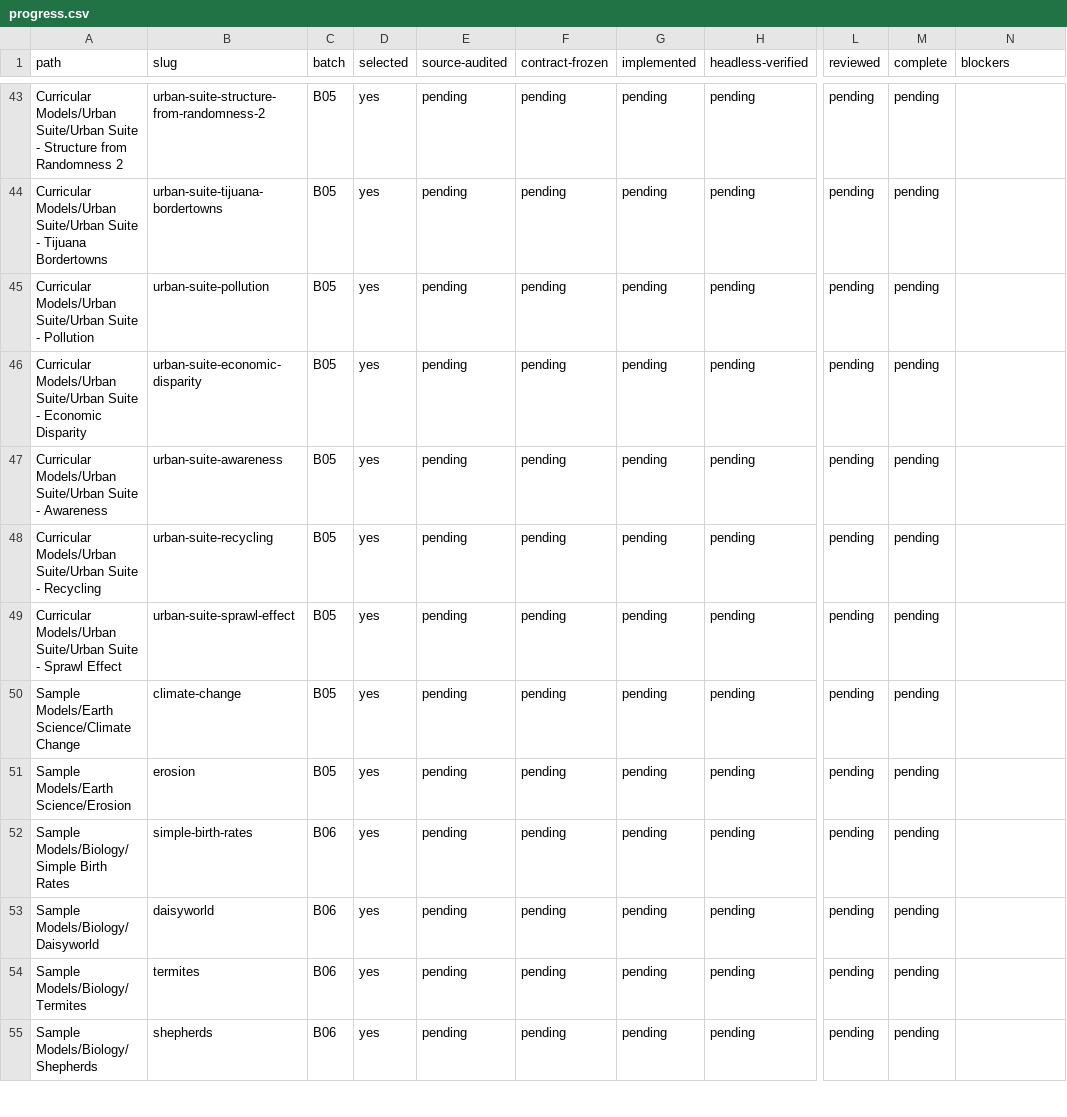
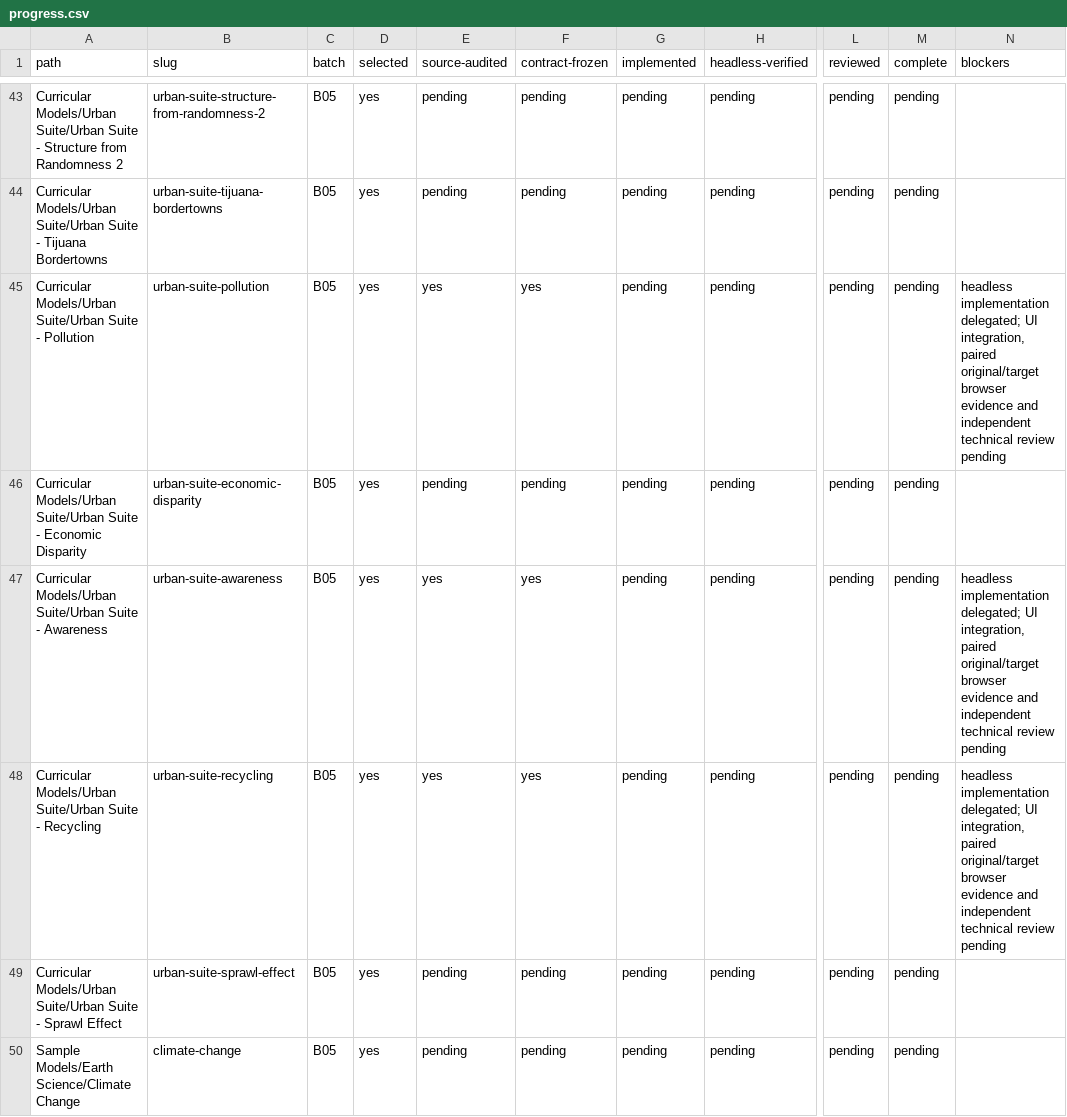
Before and after one commit to dweigend/city-library, a CSV file: experiments/catalog/progress.csv, drawn as a sheet; only a part is shown, gaps mark what is left out; the shorter side is filled out with more unchanged rows; the diff names each change by its address in the sheet, - before the commit and + after, or states it on an @@ line.

Commit message:
docs: track accepted Urban contracts and current evidence checkpoints

```diff
--- a/experiments/catalog/progress.csv
+++ b/experiments/catalog/progress.csv
-E45 (source-audited): pending
+E45 (source-audited): yes
-F45 (contract-frozen): pending
+F45 (contract-frozen): yes
-N45 (blockers): (empty)
+N45 (blockers): headless implementation delegated; UI integration, paired original/target browser evidence and independent technical review pending
-E47:E48 (source-audited): pending
+E47:E48 (source-audited): yes
-F47:F48 (contract-frozen): pending
+F47:F48 (contract-frozen): yes
-N47:N48 (blockers): (empty)
+N47:N48 (blockers): headless implementation delegated; UI integration, paired original/target browser evidence and independent technical review pending
```
Also changed, not shown: 4 other files.
